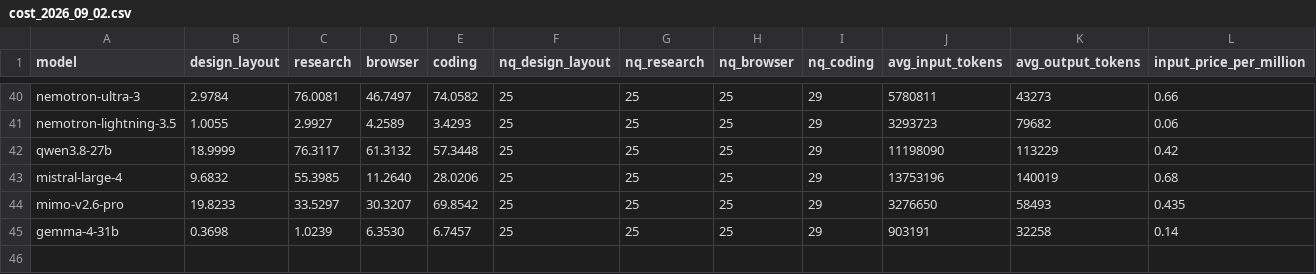
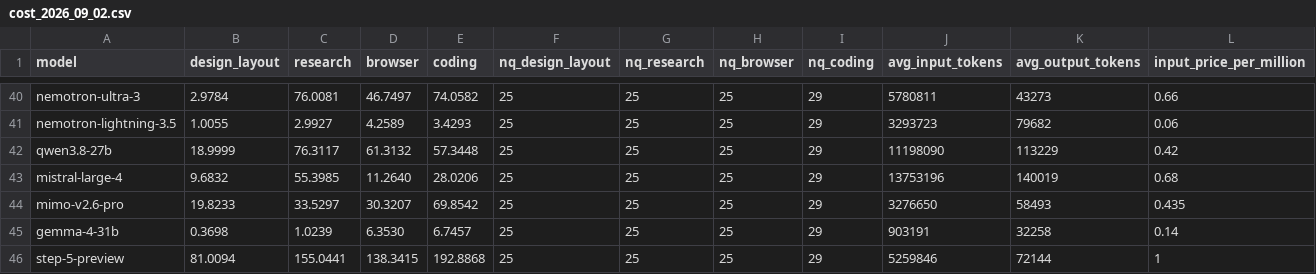
Before and after one commit to LiveBench/new-livebench, a CSV file: v2/cost_2026_09_02.csv, drawn as a sheet; only a part is shown, gaps mark what is left out; rows hold the shown columns only; the diff names each change by its address in the sheet, - before the commit and + after, or states it on an @@ line.

```diff
--- a/v2/cost_2026_09_02.csv
+++ b/v2/cost_2026_09_02.csv
+row 46: step-5-preview | 81.0094 | 155.0441 | 138.3415 | 192.8868 | 25 | 25 | 25 | 29 | 5259846 | 72144 | 1
```
Also changed, not shown: v2/table_2026_09_02.csv, 8 other files.
